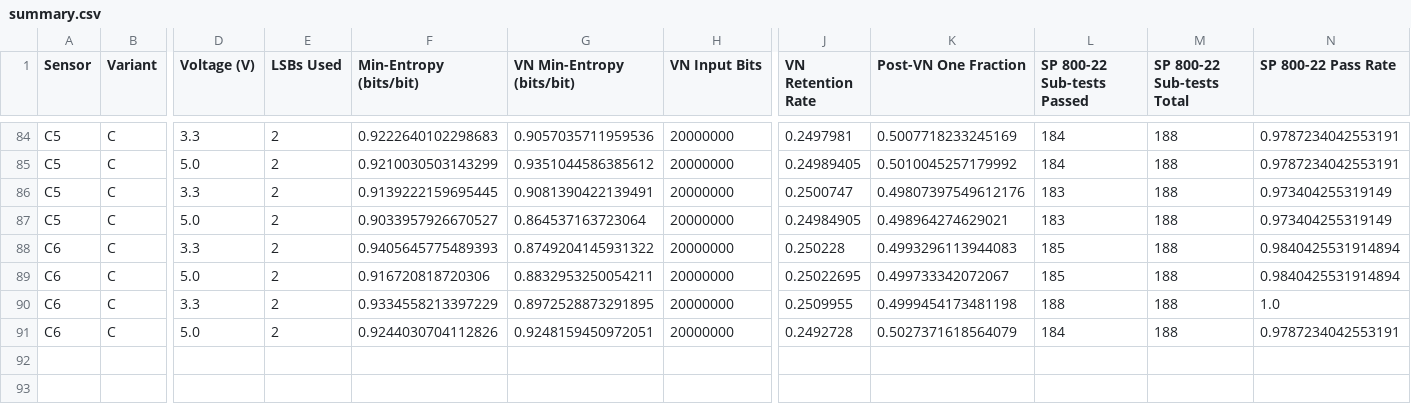
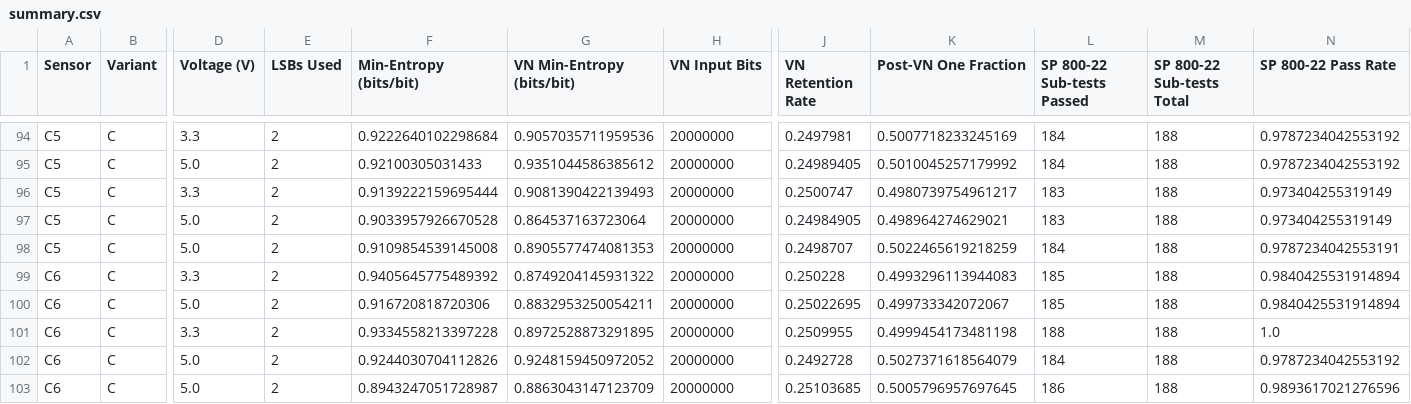
Before and after one commit to ViravRakholiya/lm35-trng-analysis, a CSV file: docs/data/lsb2/summary.csv, drawn as a sheet; only a part is shown, gaps mark what is left out; addresses are those after the commit; rows hold the shown columns only; the diff covers the shown part only; the diff names each change by its address in the sheet, - before the commit and + after, or states it on an @@ line.

```diff
--- a/docs/data/lsb2/summary.csv
+++ b/docs/data/lsb2/summary.csv
-F94 (Min-Entropy (bits/bit)): 0.9222640102298683
+F94 (Min-Entropy (bits/bit)): 0.9222640102298684
-N94:N95 (SP 800-22 Pass Rate): 0.9787234042553191
+N94:N95 (SP 800-22 Pass Rate): 0.9787234042553192
-F95 (Min-Entropy (bits/bit)): 0.9210030503143299
+F95 (Min-Entropy (bits/bit)): 0.92100305031433
-F96 (Min-Entropy (bits/bit)): 0.9139222159695445
+F96 (Min-Entropy (bits/bit)): 0.9139222159695444
-G96 (VN Min-Entropy (bits/bit)): 0.9081390422139491
+G96 (VN Min-Entropy (bits/bit)): 0.9081390422139493
-K96 (Post-VN One Fraction): 0.49807397549612176
+K96 (Post-VN One Fraction): 0.4980739754961217
-F97 (Min-Entropy (bits/bit)): 0.9033957926670527
+F97 (Min-Entropy (bits/bit)): 0.9033957926670528
+row 98: C5 | C | 5.0 | 2 | 0.9109854539145008 | 0.8905577474081353 | 20000000 | 0.2498707 | 0.5022465619218259 | 184 | 188 | 0.9787234042553191
-F99 (Min-Entropy (bits/bit)): 0.9405645775489393
+F99 (Min-Entropy (bits/bit)): 0.9405645775489392
-F101 (Min-Entropy (bits/bit)): 0.9334558213397229
+F101 (Min-Entropy (bits/bit)): 0.9334558213397228
-G102 (VN Min-Entropy (bits/bit)): 0.9248159450972051
+G102 (VN Min-Entropy (bits/bit)): 0.9248159450972052
-N102 (SP 800-22 Pass Rate): 0.9787234042553191
+N102 (SP 800-22 Pass Rate): 0.9787234042553192
+row 103: C6 | C | 5.0 | 2 | 0.8943247051728987 | 0.8863043147123709 | 20000000 | 0.25103685 | 0.5005796957697645 | 186 | 188 | 0.9893617021276596
```
Also changed, not shown: 10 added rows and 18 edited cells elsewhere in this file, docs/data/lsb1/summary.csv, docs/data/lsb3/summary.csv, 6 other files.
